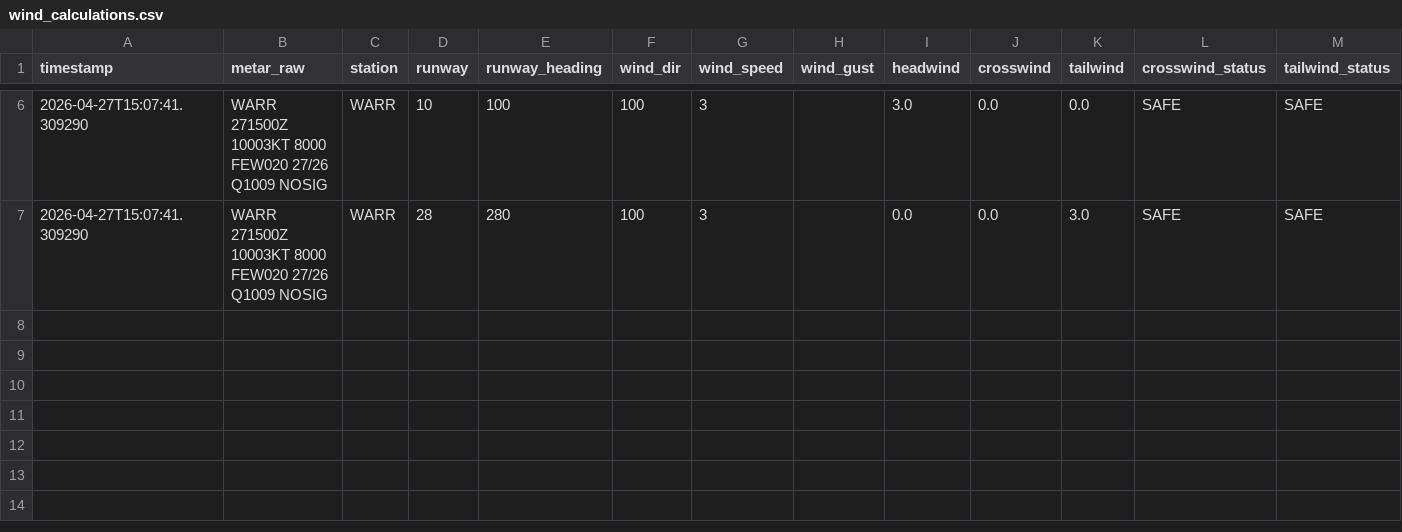
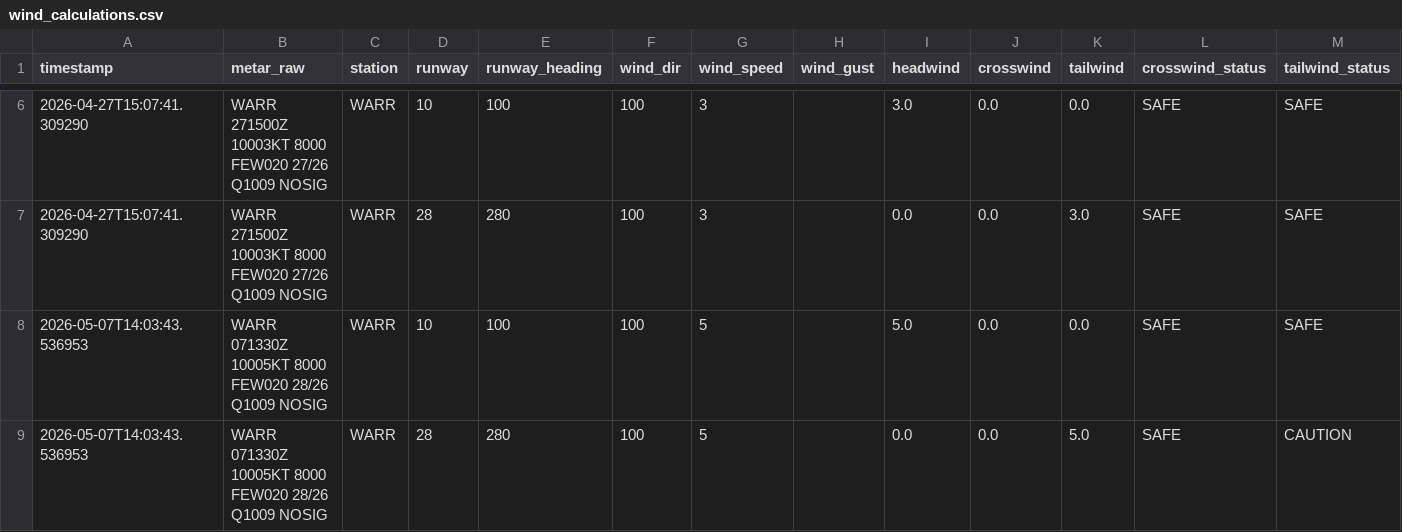
Before and after one commit to Alvinmff/metar-auto-dashboard-v2, a CSV file: wind_calculations.csv, drawn as a sheet; only a part is shown, gaps mark what is left out.

```diff
--- a/wind_calculations.csv
+++ b/wind_calculations.csv
@@ -7 +7,3 @@ timestamp,metar_raw,station,runway,runway_heading,wind_dir,wind_speed,wind_gust,
 2026-04-27T15:07:41.309290,WARR 271500Z 10003KT 8000 FEW020 27/26 Q1009 NOSIG,WARR,28,280,100,3,,0.0,0.0,3.0,SAFE,SAFE
+2026-05-07T14:03:43.536953,WARR 071330Z 10005KT 8000 FEW020 28/26 Q1009 NOSIG,WARR,10,100,100,5,,5.0,0.0,0.0,SAFE,SAFE
+2026-05-07T14:03:43.536953,WARR 071330Z 10005KT 8000 FEW020 28/26 Q1009 NOSIG,WARR,28,280,100,5,,0.0,0.0,5.0,SAFE,CAUTION
```
Also changed, not shown: 3 other files.
